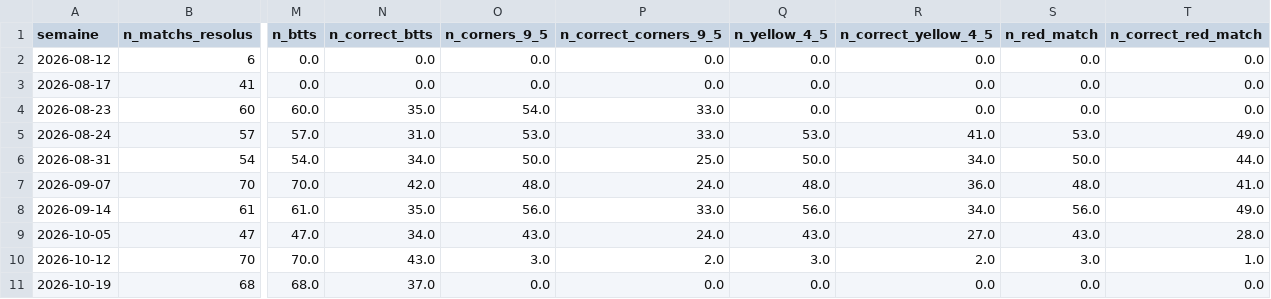
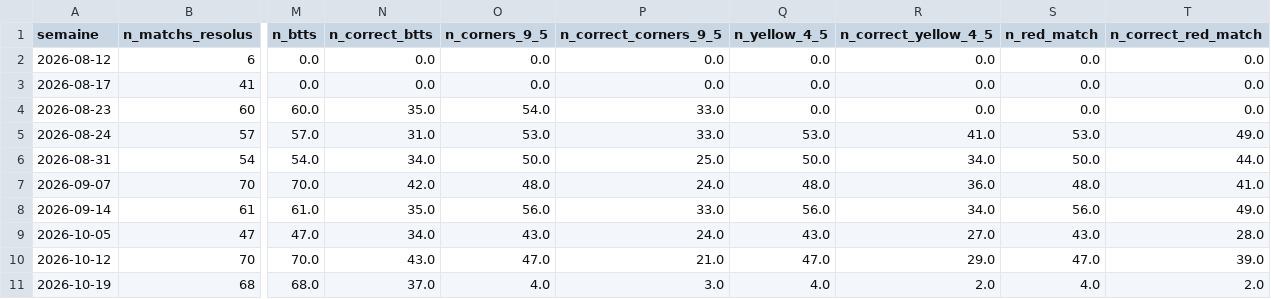
Before and after one commit to ezekiel27egoun/football-predictor, a CSV file: data/tracking/weekly_summary.csv, drawn as a sheet; only a part is shown, gaps mark what is left out; the diff names each change by its address in the sheet, - before the commit and + after, or states it on an @@ line.

```diff
--- a/data/tracking/weekly_summary.csv
+++ b/data/tracking/weekly_summary.csv
-O10 (n_corners_9_5): 3.0
+O10 (n_corners_9_5): 47.0
-P10 (n_correct_corners_9_5): 2.0
+P10 (n_correct_corners_9_5): 21.0
-Q10 (n_yellow_4_5): 3.0
+Q10 (n_yellow_4_5): 47.0
-R10 (n_correct_yellow_4_5): 2.0
+R10 (n_correct_yellow_4_5): 29.0
-S10 (n_red_match): 3.0
+S10 (n_red_match): 47.0
-T10 (n_correct_red_match): 1.0
+T10 (n_correct_red_match): 39.0
-O11 (n_corners_9_5): 0.0
+O11 (n_corners_9_5): 4.0
-P11 (n_correct_corners_9_5): 0.0
+P11 (n_correct_corners_9_5): 3.0
-Q11 (n_yellow_4_5): 0.0
+Q11 (n_yellow_4_5): 4.0
-R11 (n_correct_yellow_4_5): 0.0
+R11 (n_correct_yellow_4_5): 2.0
-S11 (n_red_match): 0.0
+S11 (n_red_match): 4.0
-T11 (n_correct_red_match): 0.0
+T11 (n_correct_red_match): 2.0
```
Also changed, not shown: data/tracking/predictions_2026-10-12.csv, data/tracking/predictions_2026-10-19.csv, 2 other files.
